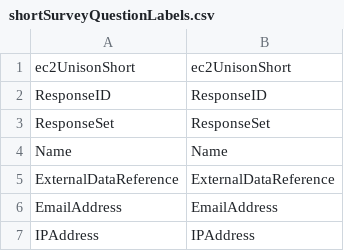
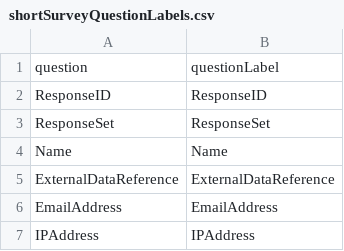
Before and after one commit to CfSOtago/GREENGridData, a CSV file: data/shortSurveyQuestionLabels.csv, drawn as a sheet; only a part is shown; removed rows and columns are numbered as before the commit, all else as after; the diff names each change by its address in the sheet, - before the commit and + after, or states it on an @@ line.

Commit message:
amended survey labels file

```diff
--- a/data/shortSurveyQuestionLabels.csv
+++ b/data/shortSurveyQuestionLabels.csv
-row 1: ec2UnisonShort | ec2UnisonShort
+row 1: question | questionLabel
```
Also changed, not shown: 1 other file.
